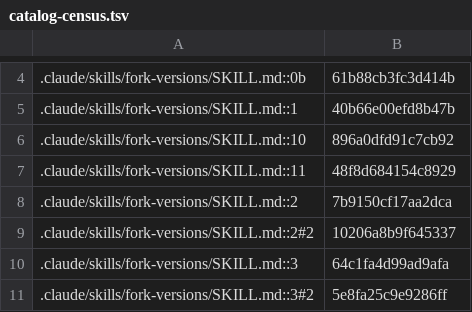
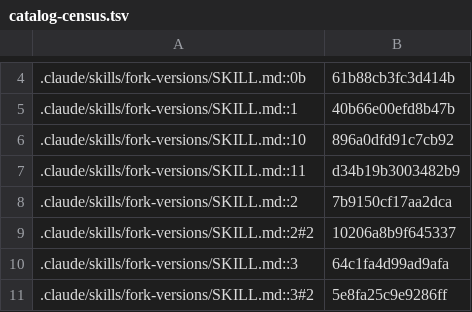
Before and after one commit to jivinstev/mc-mod-version-upgrade, a TSV file: docs/catalog-census.tsv, drawn as a sheet; only a part is shown, gaps mark what is left out.

```diff
--- a/docs/catalog-census.tsv
+++ b/docs/catalog-census.tsv
@@ -6,3 +6,3 @@
 .claude/skills/fork-versions/SKILL.md::10	896a0dfd91c7cb92
-.claude/skills/fork-versions/SKILL.md::11	48f8d684154c8929
+.claude/skills/fork-versions/SKILL.md::11	d34b19b3003482b9
 .claude/skills/fork-versions/SKILL.md::2	7b9150cf17aa2dca
```
Also changed, not shown: 4 other files.
